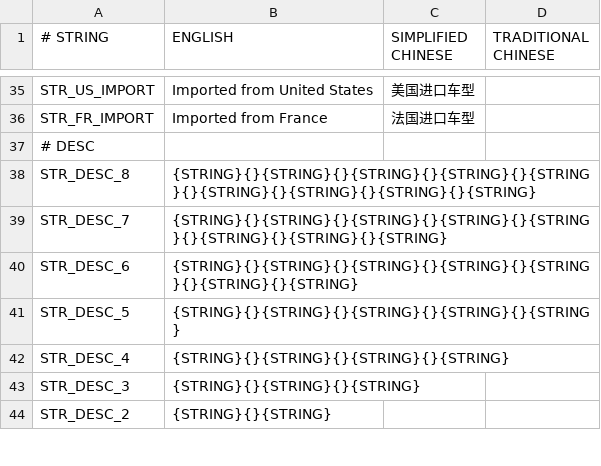
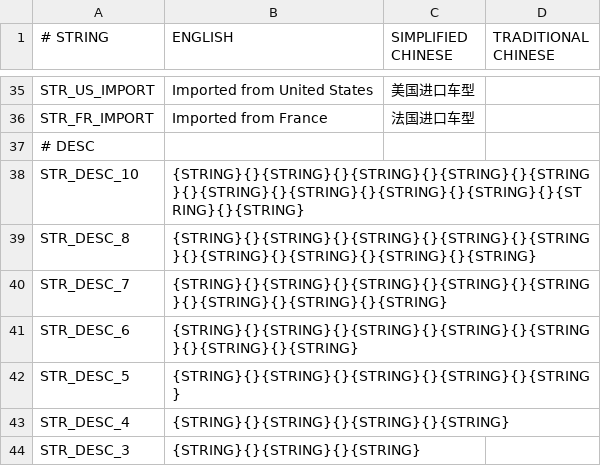
Before and after one commit to OpenTTD-China-Set/China-Set-MTR-Addon, a CSV file: docs/str.CSV, drawn as a sheet; only a part is shown, gaps mark what is left out; the shorter side is filled out with more unchanged rows; the diff names each change by its address in the sheet, - before the commit and + after, or states it on an @@ line.

```diff
--- a/docs/str.CSV
+++ b/docs/str.CSV
+row 38: STR_DESC_10 | {STRING}{}{STRING}{}{STRING}{}{STRING}{}{STRING}{}{STRING}{}{STRING}{}{STRING}{}{STRING}{}{STRING}{}{STRING}
```
Also changed, not shown: 4 other files.
